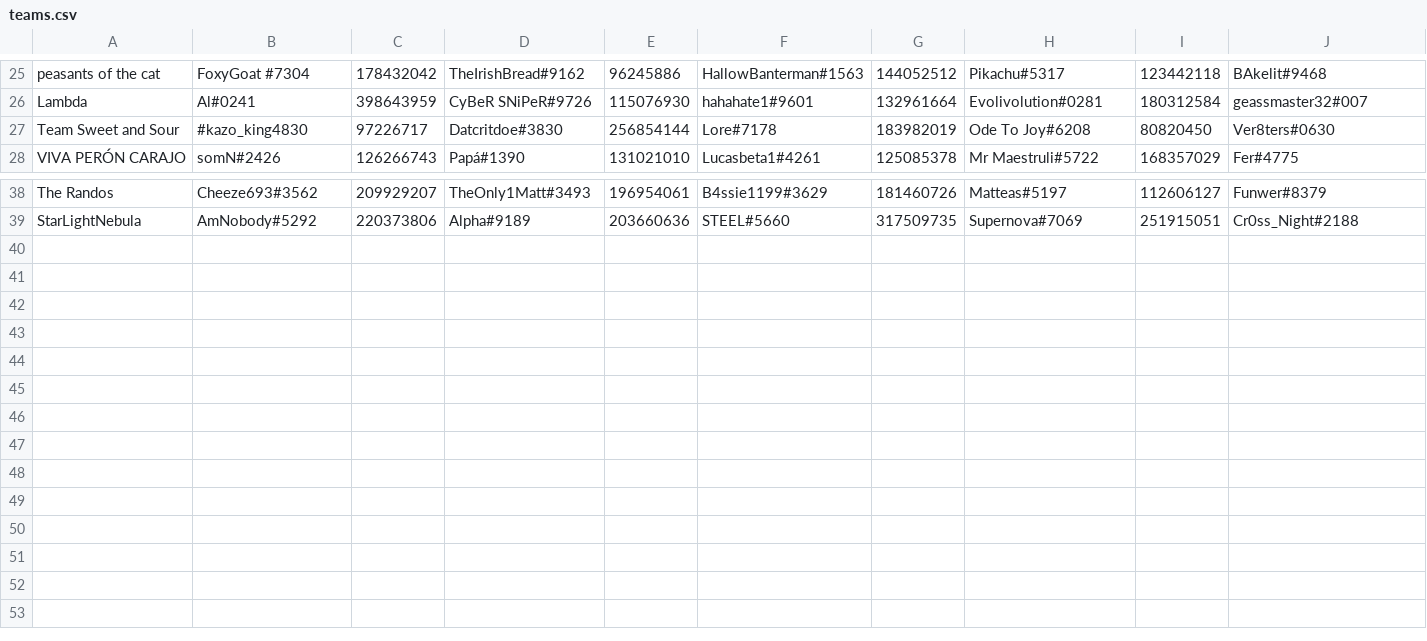
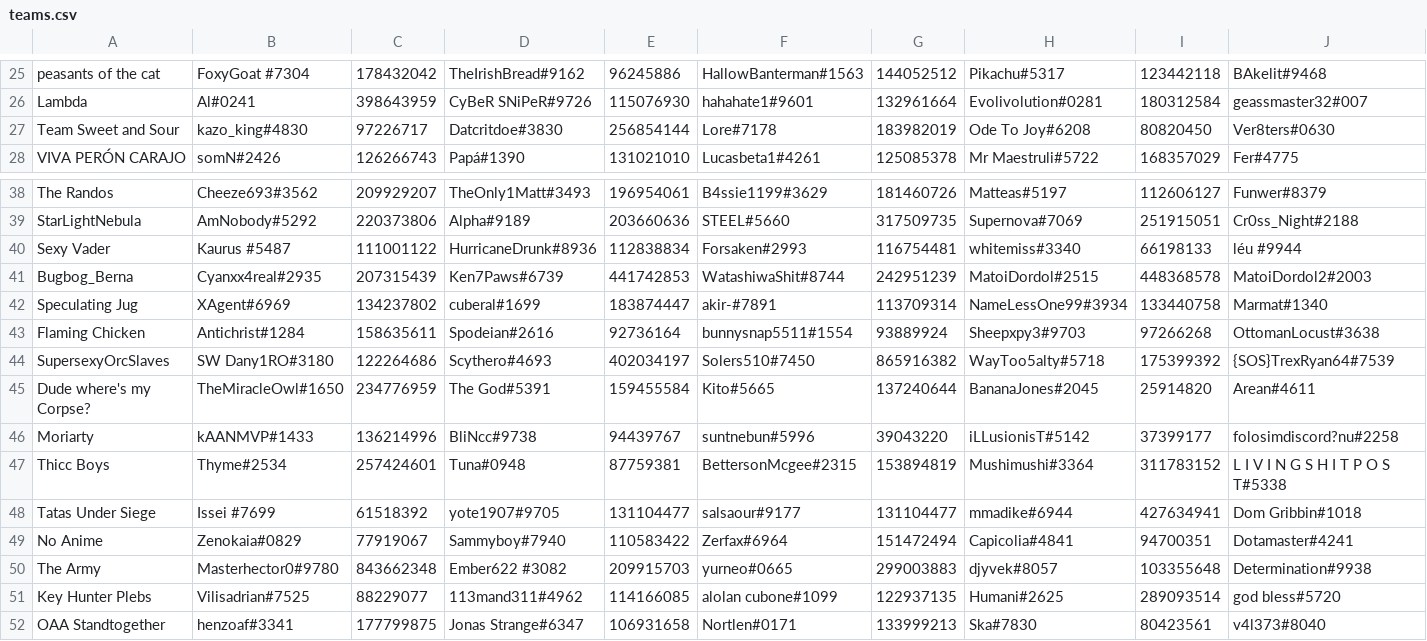
Before and after one commit to OpenAngelArena/bottlepass, a CSV file: teams.csv, drawn as a sheet; only a part is shown, gaps mark what is left out; rows hold the shown columns only; the diff names each change by its address in the sheet, - before the commit and + after, or states it on an @@ line.

Commit message:
Update rosters

```diff
--- a/teams.csv
+++ b/teams.csv
-B27: #kazo_king4830
+B27: kazo_king#4830
+row 40: Sexy Vader | Kaurus #5487 | 111001122 | HurricaneDrunk#8936 | 112838834 | Forsaken#2993 | 116754481 | whitemiss#3340 | 66198133 | léu #9944
+row 41: Bugbog_Berna | Cyanxx4real#2935 | 207315439 | Ken7Paws#6739 | 441742853 | WatashiwaShit#8744 | 242951239 | MatoiDordol#2515 | 448368578 | MatoiDordol2#2003
+row 42: Speculating Jug | XAgent#6969 | 134237802 | cuberal#1699 | 183874447 | akir-#7891 | 113709314 | NameLessOne99#3934 | 133440758 | Marmat#1340
+row 43: Flaming Chicken | Antichrist#1284 | 158635611 | Spodeian#2616 | 92736164 | bunnysnap5511#1554 | 93889924 | Sheepxpy3#9703 | 97266268 | OttomanLocust#3638
+row 44: SupersexyOrcSlaves | SW Dany1RO#3180 | 122264686 | Scythero#4693 | 402034197 | Solers510#7450 | 865916382 | WayToo5alty#5718 | 175399392 | {SOS}TrexRyan64#7539
+row 45: Dude where's my Corpse? | TheMiracleOwl#1650 | 234776959 | The God#5391 | 159455584 | Kito#5665 | 137240644 | BananaJones#2045 | 25914820 | Arean#4611
+row 46: Moriarty | kAANMVP#1433 | 136214996 | BliNcc#9738 | 94439767 | suntnebun#5996 | 39043220 | iLLusionisT#5142 | 37399177 | folosimdiscord?nu#2258
+row 47: Thicc Boys | Thyme#2534 | 257424601 | Tuna#0948 | 87759381 | BettersonMcgee#2315 | 153894819 | Mushimushi#3364 | 311783152 | L I V I N G S H I T P O S T#5338
+row 48: Tatas Under Siege | Issei #7699 | 61518392 | yote1907#9705 | 131104477 | salsaour#9177 | 131104477 | mmadike#6944 | 427634941 | Dom Gribbin#1018
+row 49: No Anime | Zenokaia#0829 | 77919067 | Sammyboy#7940 | 110583422 | Zerfax#6964 | 151472494 | Capicolia#4841 | 94700351 | Dotamaster#4241
+row 50: The Army | Masterhector0#9780 | 843662348 | Ember622 #3082 | 209915703 | yurneo#0665 | 299003883 | djyvek#8057 | 103355648 | Determination#9938
+row 51: Key Hunter Plebs | Vilisadrian#7525 | 88229077 | 113mand311#4962 | 114166085 | alolan cubone#1099 | 122937135 | Humani#2625 | 289093514 | god bless#5720
+row 52: OAA Standtogether | henzoaf#3341 | 177799875 | Jonas Strange#6347 | 106931658 | Nortlen#0171 | 133999213 | Ska#7830 | 80423561 | v4l373#8040
```
